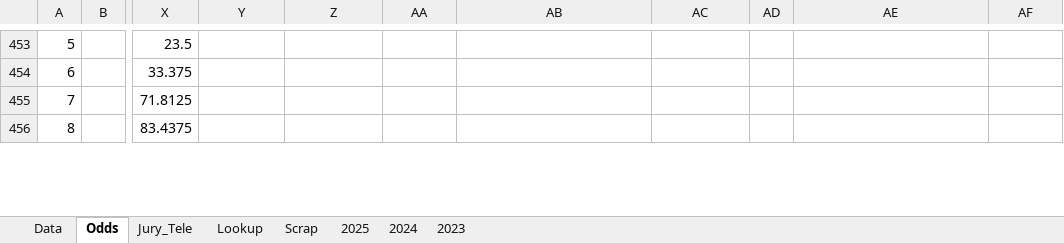
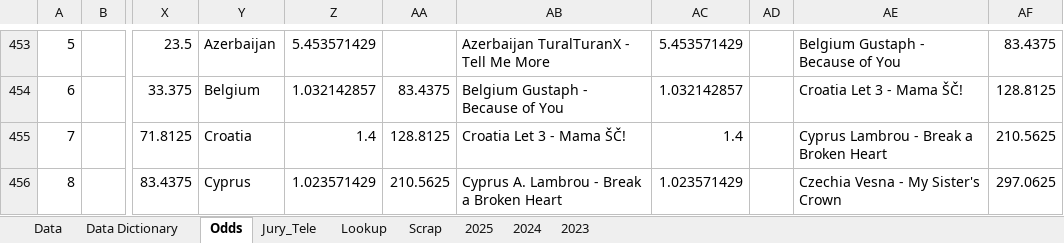
Before and after one commit to RhysPeploe/eurovision, an Excel workbook: data/eurovision.xlsx, sheet Odds, drawn as a sheet; only a part is shown, gaps mark what is left out; values as stored, in another font and other column widths than the file's, no borders; the diff covers the shown part only; the diff names each change by its address in the sheet, - before the commit and + after, or states it on an @@ line.

Commit message:
additional data, odds, data dictionary

```diff
--- a/data/eurovision.xlsx (sheet Odds)
+++ b/data/eurovision.xlsx (sheet Odds)
+sheet tab: Data Dictionary
-Y453: (empty)
+Y453: Azerbaijan
-Z453: (empty)
+Z453: 5.453571429
-AB453: (empty)
+AB453: Azerbaijan TuralTuranX - Tell Me More
-AC453: (empty)
+AC453: 5.453571429
-AE453: (empty)
+AE453: Belgium Gustaph - Because of You
-AF453: (empty)
+AF453: 83.4375
-Y454: (empty)
+Y454: Belgium
-Z454: (empty)
+Z454: 1.032142857
-AA454: (empty)
+AA454: 83.4375
-AB454: (empty)
+AB454: Belgium Gustaph - Because of You
-AC454: (empty)
+AC454: 1.032142857
-AE454: (empty)
+AE454: Croatia Let 3 - Mama ŠČ!
-AF454: (empty)
+AF454: 128.8125
-Y455: (empty)
+Y455: Croatia
-Z455: (empty)
+Z455: 1.4
-AA455: (empty)
+AA455: 128.8125
-AB455: (empty)
+AB455: Croatia Let 3 - Mama ŠČ!
-AC455: (empty)
+AC455: 1.4
-AE455: (empty)
+AE455: Cyprus Lambrou - Break a Broken Heart
-AF455: (empty)
+AF455: 210.5625
-Y456: (empty)
+Y456: Cyprus
-Z456: (empty)
+Z456: 1.023571429
-AA456: (empty)
+AA456: 210.5625
-AB456: (empty)
+AB456: Cyprus A. Lambrou - Break a Broken Heart
-AC456: (empty)
+AC456: 1.023571429
-AE456: (empty)
+AE456: Czechia Vesna - My Sister's Crown
-AF456: (empty)
+AF456: 297.0625
```
Also changed, not shown: 3 added rows, 3 removed rows and 578 edited cells elsewhere in this sheet, sheet Data.
